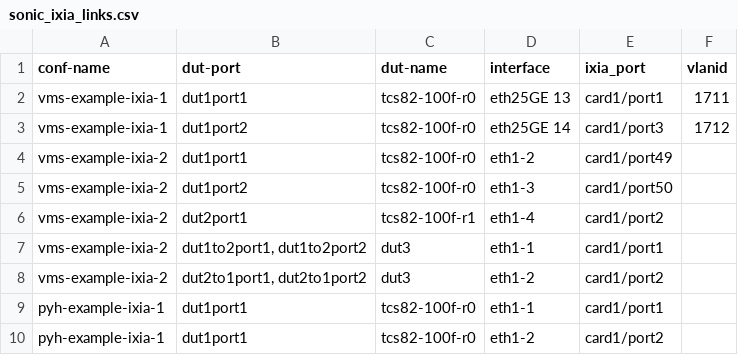
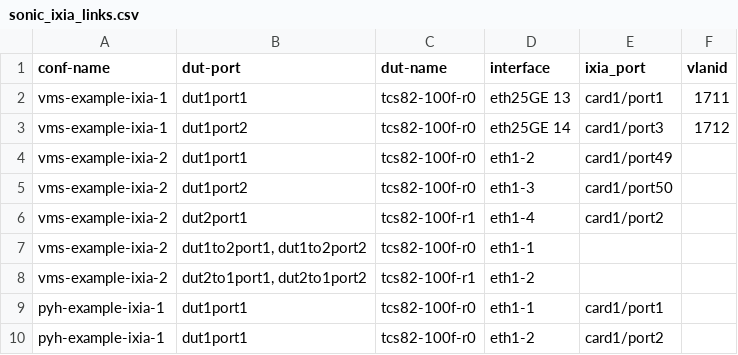
Before and after one commit to stayyule/sonic-test, a CSV file: ansible/files/sonic_ixia_links.csv, drawn as a sheet.

Commit message:
Update sonic_ixia_links.csv
update dut1 to dut2 links

```diff
--- a/ansible/files/sonic_ixia_links.csv
+++ b/ansible/files/sonic_ixia_links.csv
@@ -6,4 +6,4 @@ vms-example-ixia-2,dut1port2,tcs82-100f-r0,eth1-3,card1/port50,
 vms-example-ixia-2,dut2port1,tcs82-100f-r1,eth1-4,card1/port2,
-vms-example-ixia-2,"dut1to2port1, dut1to2port2",dut3,eth1-1,card1/port1,
-vms-example-ixia-2,"dut2to1port1, dut2to1port2",dut3,eth1-2,card1/port2,
+vms-example-ixia-2,"dut1to2port1, dut1to2port2",tcs82-100f-r0,eth1-1,,
+vms-example-ixia-2,"dut2to1port1, dut2to1port2",tcs82-100f-r1,eth1-2,,
 pyh-example-ixia-1,dut1port1,tcs82-100f-r0,eth1-1,card1/port1,
```
